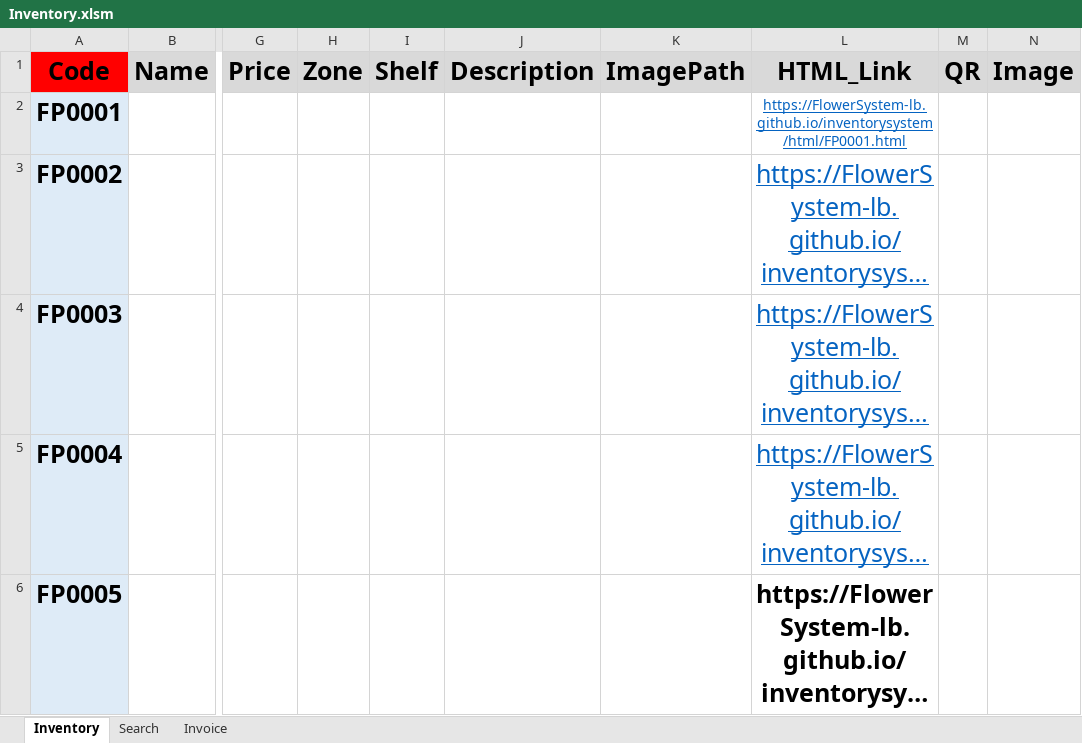
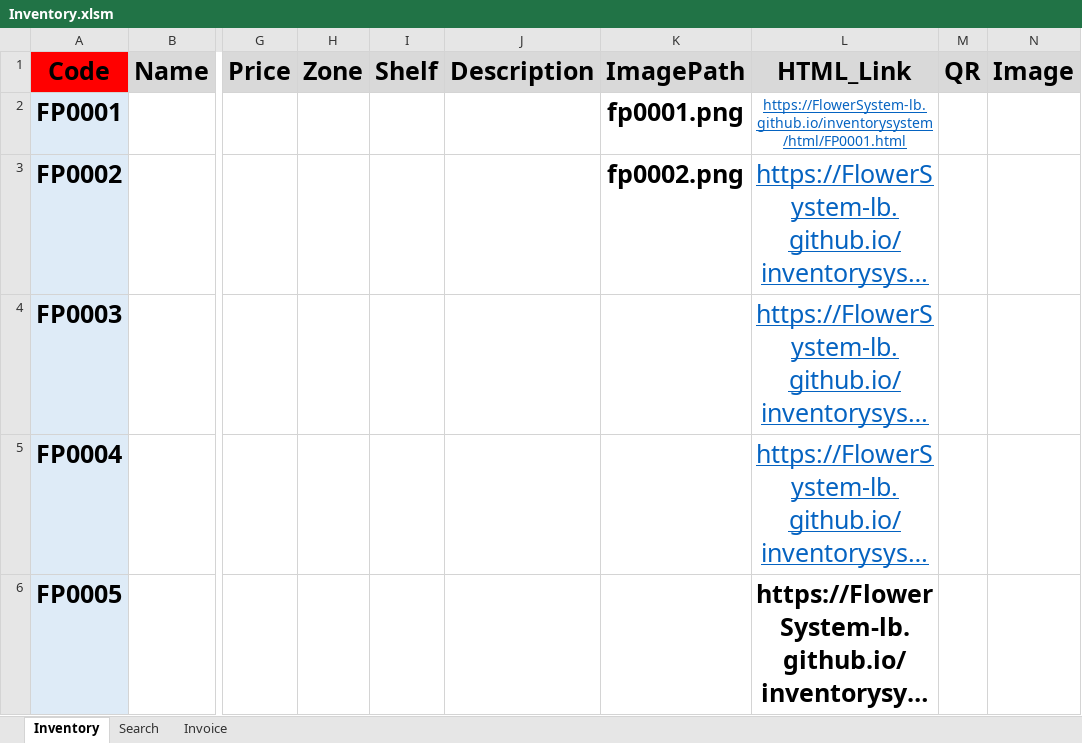
Before and after one commit to FlowerSystem-lb/inventorysystem, an Excel workbook: Inventory.xlsm, sheet Inventory, drawn as a sheet; only a part is shown, gaps mark what is left out; long unchanged cells end in …; values as stored, in another font and other column widths than the file's, no borders; charts and pictures not drawn; the diff names each change by its address in the sheet, - before the commit and + after, or states it on an @@ line.

Commit message:
update excel and images

```diff
--- a/Inventory.xlsm (sheet Inventory)
+++ b/Inventory.xlsm (sheet Inventory)
-K2: (empty)
+K2: fp0001.png
-K3: (empty)
+K3: fp0002.png
```
Also changed, not shown: charts or pictures, 1 other file.
